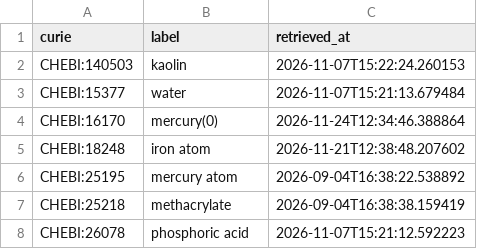
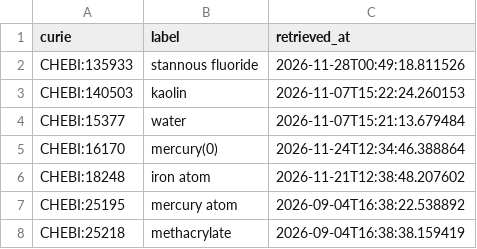
Before and after one commit to caufieldjh/dentamech, a CSV file: cache/chebi/terms.csv, drawn as a sheet; only a part is shown; the shorter side is filled out with more unchanged rows.

```diff
--- a/cache/chebi/terms.csv
+++ b/cache/chebi/terms.csv
@@ -1,2 +1,3 @@
 curie,label,retrieved_at
+CHEBI:135933,stannous fluoride,2026-11-28T00:49:18.811526
 CHEBI:140503,kaolin,2026-11-07T15:22:24.260153
```
Also changed, not shown: cache/enums/chemicalentityterm_2f76c81e1e18.csv, curation/paper_log.tsv, 27 other files.
